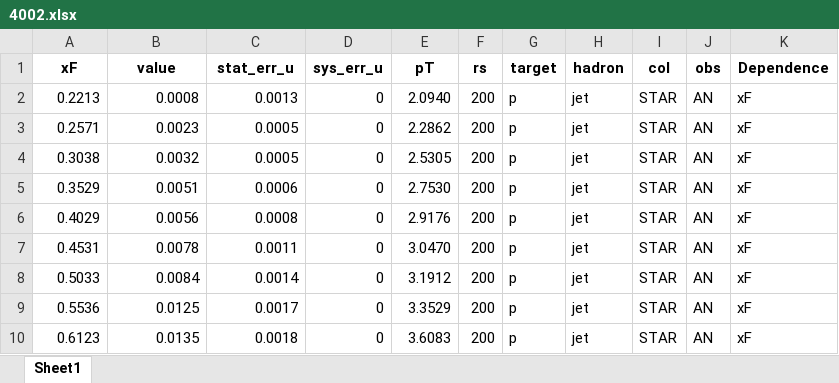
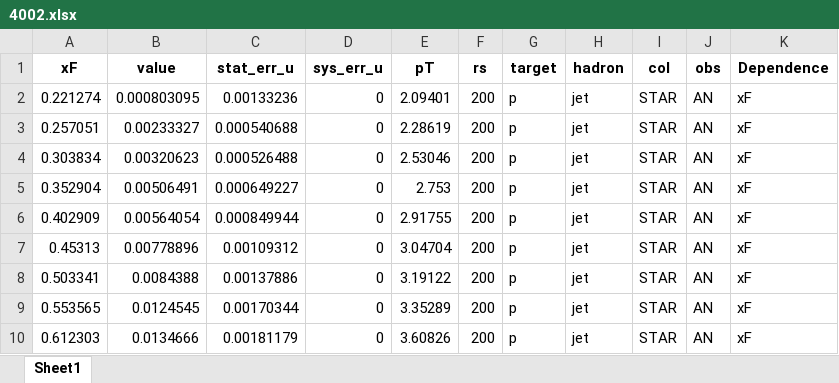
Before and after one commit to QCDHUB/jam3d, an Excel workbook: database/AN_pp/expdata/4002.xlsx, sheet Sheet1, drawn as a sheet; values as stored, in another font and other column widths than the file's, no borders; the diff names each change by its address in the sheet, - before the commit and + after, or states it on an @@ line.

```diff
--- a/database/AN_pp/expdata/4002.xlsx (sheet Sheet1)
+++ b/database/AN_pp/expdata/4002.xlsx (sheet Sheet1)
-A2 (xF): 0.2213
+A2 (xF): 0.221274
-B2 (value): 0.0008
+B2 (value): 0.000803095
-C2 (stat_err_u): 0.0013
+C2 (stat_err_u): 0.00133236
-E2 (pT): 2.0940
+E2 (pT): 2.09401
-A3 (xF): 0.2571
+A3 (xF): 0.257051
-B3 (value): 0.0023
+B3 (value): 0.00233327
-C3 (stat_err_u): 0.0005
+C3 (stat_err_u): 0.000540688
-E3 (pT): 2.2862
+E3 (pT): 2.28619
-A4 (xF): 0.3038
+A4 (xF): 0.303834
-B4 (value): 0.0032
+B4 (value): 0.00320623
-C4 (stat_err_u): 0.0005
+C4 (stat_err_u): 0.000526488
-E4 (pT): 2.5305
+E4 (pT): 2.53046
-A5 (xF): 0.3529
+A5 (xF): 0.352904
-B5 (value): 0.0051
+B5 (value): 0.00506491
-C5 (stat_err_u): 0.0006
+C5 (stat_err_u): 0.000649227
-E5 (pT): 2.7530
+E5 (pT): 2.753
-A6 (xF): 0.4029
+A6 (xF): 0.402909
-B6 (value): 0.0056
+B6 (value): 0.00564054
-C6 (stat_err_u): 0.0008
+C6 (stat_err_u): 0.000849944
-E6 (pT): 2.9176
+E6 (pT): 2.91755
-A7 (xF): 0.4531
+A7 (xF): 0.45313
-B7 (value): 0.0078
+B7 (value): 0.00778896
-C7 (stat_err_u): 0.0011
+C7 (stat_err_u): 0.00109312
-E7 (pT): 3.0470
+E7 (pT): 3.04704
-A8 (xF): 0.5033
+A8 (xF): 0.503341
-B8 (value): 0.0084
+B8 (value): 0.0084388
-C8 (stat_err_u): 0.0014
+C8 (stat_err_u): 0.00137886
-E8 (pT): 3.1912
+E8 (pT): 3.19122
-A9 (xF): 0.5536
+A9 (xF): 0.553565
-B9 (value): 0.0125
+B9 (value): 0.0124545
-C9 (stat_err_u): 0.0017
+C9 (stat_err_u): 0.00170344
-E9 (pT): 3.3529
+E9 (pT): 3.35289
-A10 (xF): 0.6123
+A10 (xF): 0.612303
-B10 (value): 0.0135
+B10 (value): 0.0134666
-C10 (stat_err_u): 0.0018
+C10 (stat_err_u): 0.00181179
-E10 (pT): 3.6083
+E10 (pT): 3.60826
```
Also changed, not shown: database/AN_pp/expdata/4000.xlsx, database/AN_pp/expdata/4001.xlsx, 1 other file.
